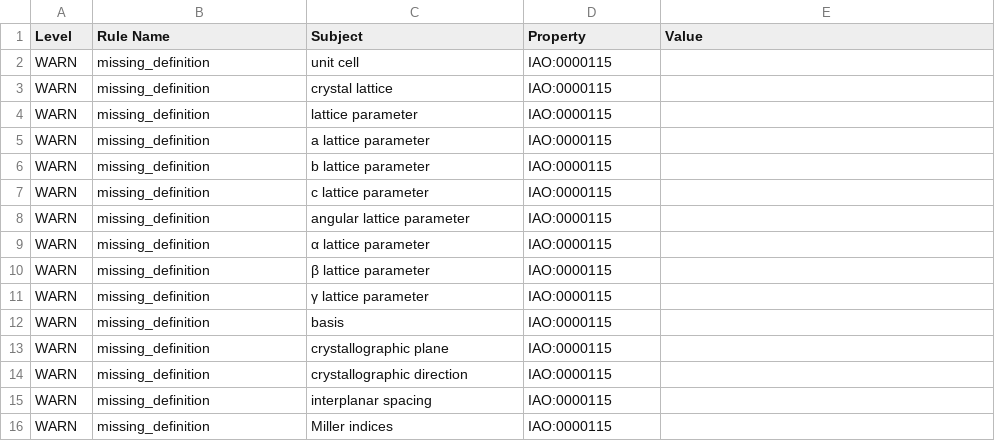
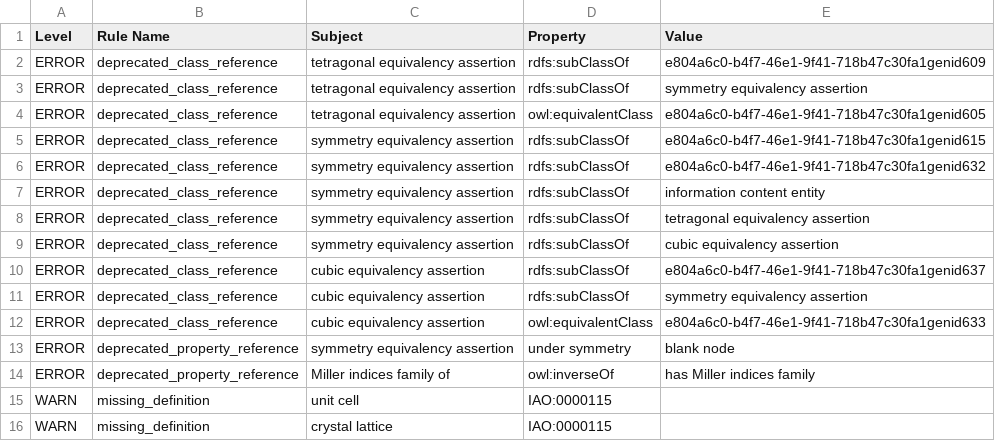
Before and after one commit to materialdigital/crystallography-subdomain-ontology, a TSV file: src/ontology/reports/cryo-edit.owl-obo-report.tsv, drawn as a sheet; only a part is shown; the shorter side is filled out with more unchanged rows; the diff covers the shown part only; the diff names each change by its address in the sheet, - before the commit and + after, or states it on an @@ line.

```diff
--- a/src/ontology/reports/cryo-edit.owl-obo-report.tsv
+++ b/src/ontology/reports/cryo-edit.owl-obo-report.tsv
+row 2: ERROR | deprecated_class_reference | tetragonal equivalency assertion | rdfs:subClassOf | e804a6c0-b4f7-46e1-9f41-718b47c30fa1genid609
+row 3: ERROR | deprecated_class_reference | tetragonal equivalency assertion | rdfs:subClassOf | symmetry equivalency assertion
+row 4: ERROR | deprecated_class_reference | tetragonal equivalency assertion | owl:equivalentClass | e804a6c0-b4f7-46e1-9f41-718b47c30fa1genid605
+row 5: ERROR | deprecated_class_reference | symmetry equivalency assertion | rdfs:subClassOf | e804a6c0-b4f7-46e1-9f41-718b47c30fa1genid615
+row 6: ERROR | deprecated_class_reference | symmetry equivalency assertion | rdfs:subClassOf | e804a6c0-b4f7-46e1-9f41-718b47c30fa1genid632
+row 7: ERROR | deprecated_class_reference | symmetry equivalency assertion | rdfs:subClassOf | information content entity
+row 8: ERROR | deprecated_class_reference | symmetry equivalency assertion | rdfs:subClassOf | tetragonal equivalency assertion
+row 9: ERROR | deprecated_class_reference | symmetry equivalency assertion | rdfs:subClassOf | cubic equivalency assertion
+row 10: ERROR | deprecated_class_reference | cubic equivalency assertion | rdfs:subClassOf | e804a6c0-b4f7-46e1-9f41-718b47c30fa1genid637
+row 11: ERROR | deprecated_class_reference | cubic equivalency assertion | rdfs:subClassOf | symmetry equivalency assertion
+row 12: ERROR | deprecated_class_reference | cubic equivalency assertion | owl:equivalentClass | e804a6c0-b4f7-46e1-9f41-718b47c30fa1genid633
+row 13: ERROR | deprecated_property_reference | symmetry equivalency assertion | under symmetry | blank node
+row 14: ERROR | deprecated_property_reference | Miller indices family of | owl:inverseOf | has Miller indices family
```
Also changed, not shown: 21 added rows, 5 removed rows and 1 moved row elsewhere in this file, 17 other files.
